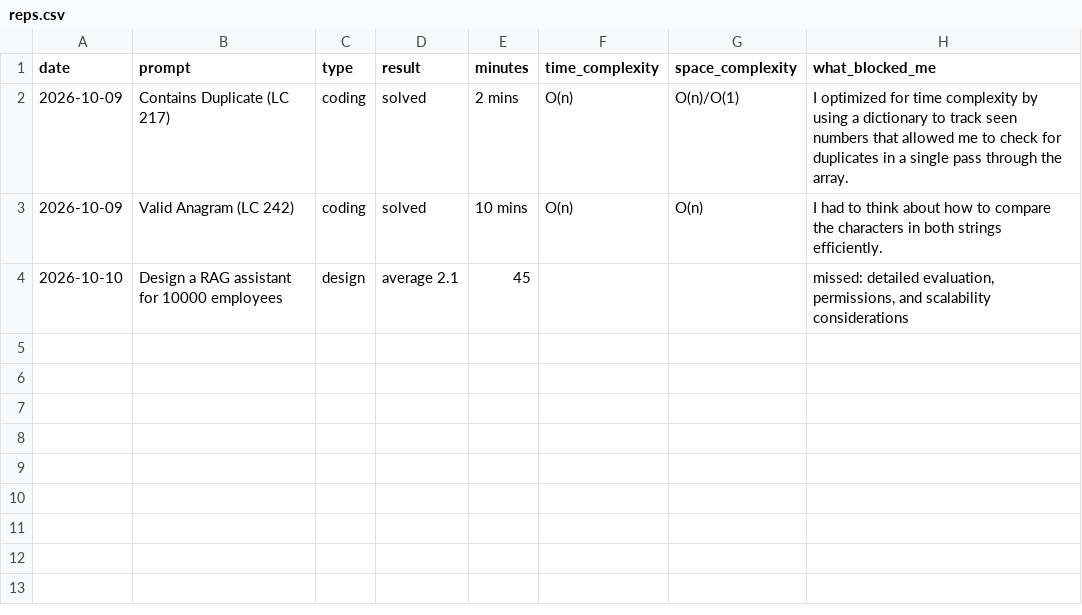
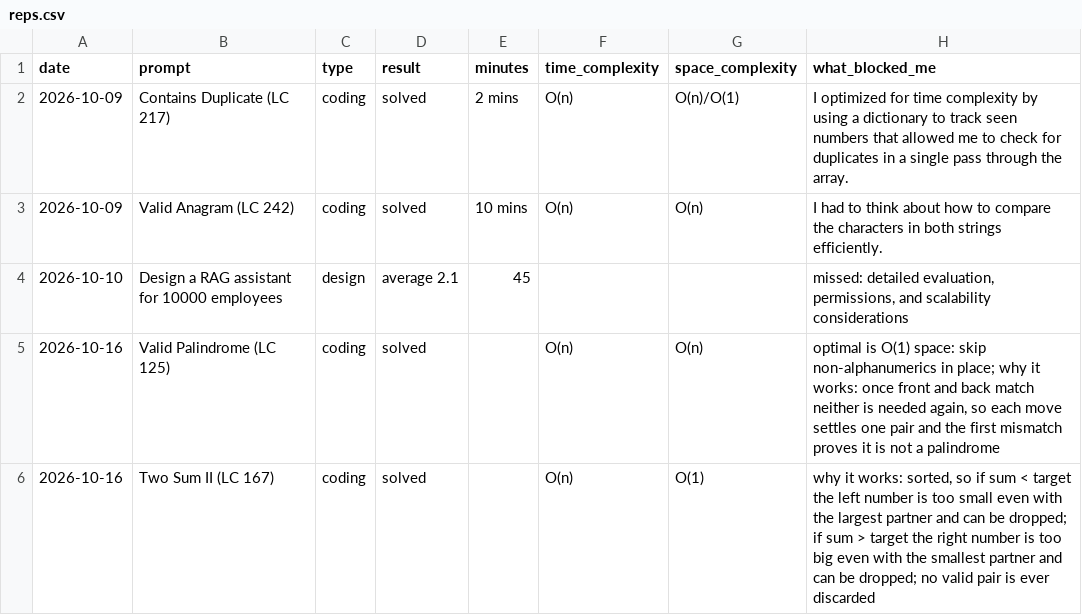
Before and after one commit to aj280192/fde-year, a CSV file: notes/reps.csv, drawn as a sheet.

```diff
--- a/notes/reps.csv
+++ b/notes/reps.csv
@@ -4 +4,3 @@ date,prompt,type,result,minutes,time_complexity,space_complexity,what_blocked_me
 2026-10-10,Design a RAG assistant for 10000 employees,design,average 2.1,45,,,"missed: detailed evaluation, permissions, and scalability considerations"
+2026-10-16,Valid Palindrome (LC 125),coding,solved,,O(n),O(n),"optimal is O(1) space: skip non-alphanumerics in place; why it works: once front and back match neither is needed again, so each move settles one pair and the first mismatch proves it is not a palindrome"
+2026-10-16,Two Sum II (LC 167),coding,solved,,O(n),O(1),"why it works: sorted, so if sum < target the left number is too small even with the largest partner and can be dropped; if sum > target the right number is too big even with the smallest partner and can be dropped; no valid pair is ever discarded"
```
Also changed, not shown: 3 other files.
